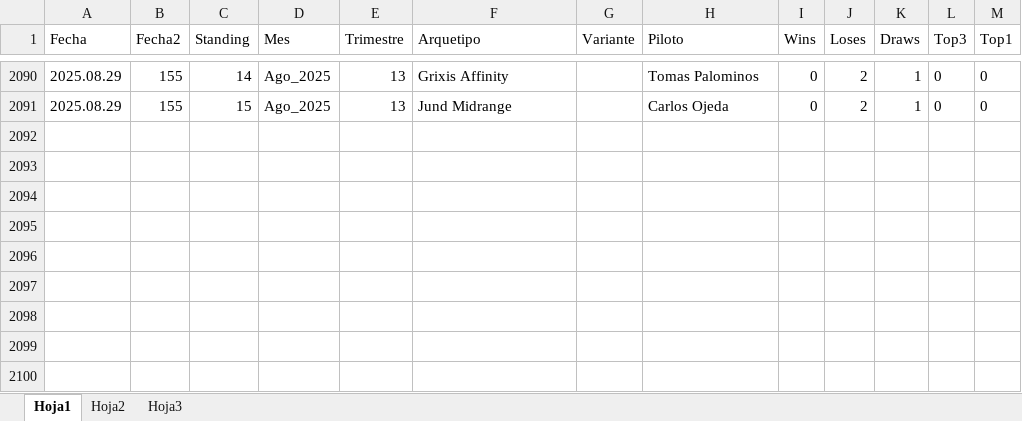
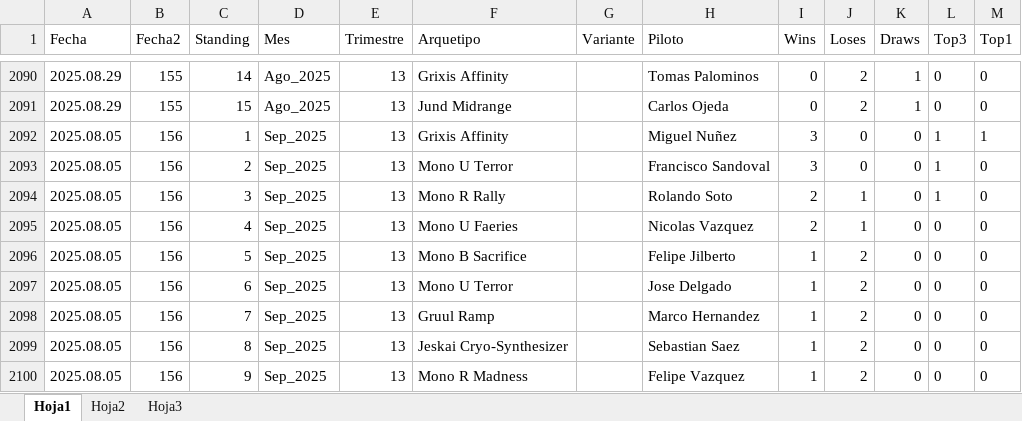
Before and after one commit to Fjilberto/metagame, an Excel workbook: metaR.xlsx, sheet Hoja1, drawn as a sheet; only a part is shown, gaps mark what is left out; values as stored, in another font and other column widths than the file's, no borders; the diff names each change by its address in the sheet, - before the commit and + after, or states it on an @@ line.

Commit message:
new data

```diff
--- a/metaR.xlsx (sheet Hoja1)
+++ b/metaR.xlsx (sheet Hoja1)
+row 2092: 2025.08.05 | 156 | 1 | Sep_2025 | 13 | Grixis Affinity |  | Miguel Nuñez | 3 | 0 | 0 | 1 | 1
+row 2093: 2025.08.05 | 156 | 2 | Sep_2025 | 13 | Mono U Terror |  | Francisco Sandoval | 3 | 0 | 0 | 1 | 0
+row 2094: 2025.08.05 | 156 | 3 | Sep_2025 | 13 | Mono R Rally |  | Rolando Soto | 2 | 1 | 0 | 1 | 0
+row 2095: 2025.08.05 | 156 | 4 | Sep_2025 | 13 | Mono U Faeries |  | Nicolas Vazquez | 2 | 1 | 0 | 0 | 0
+row 2096: 2025.08.05 | 156 | 5 | Sep_2025 | 13 | Mono B Sacrifice |  | Felipe Jilberto | 1 | 2 | 0 | 0 | 0
+row 2097: 2025.08.05 | 156 | 6 | Sep_2025 | 13 | Mono U Terror |  | Jose Delgado | 1 | 2 | 0 | 0 | 0
+row 2098: 2025.08.05 | 156 | 7 | Sep_2025 | 13 | Gruul Ramp |  | Marco Hernandez | 1 | 2 | 0 | 0 | 0
+row 2099: 2025.08.05 | 156 | 8 | Sep_2025 | 13 | Jeskai Cryo-Synthesizer |  | Sebastian Saez | 1 | 2 | 0 | 0 | 0
+row 2100: 2025.08.05 | 156 | 9 | Sep_2025 | 13 | Mono R Madness |  | Felipe Vazquez | 1 | 2 | 0 | 0 | 0
```
Also changed, not shown: cruces.xlsx.
